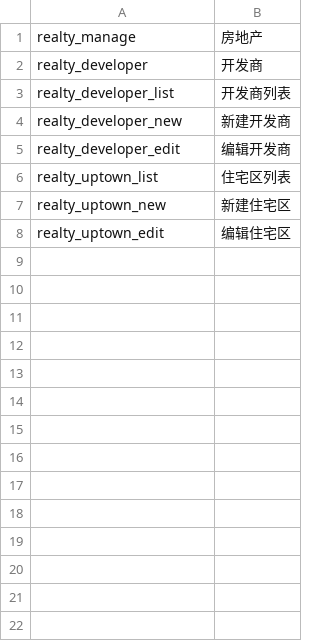
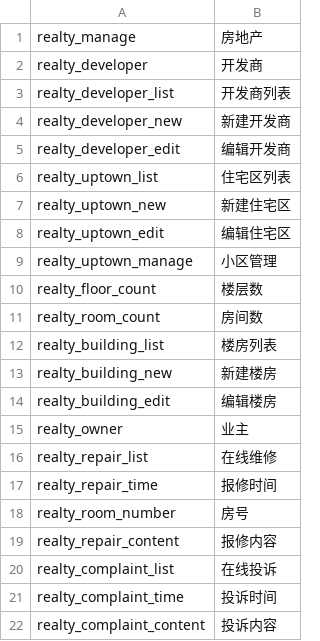
Before and after one commit to ixiangs/ecleague, a CSV file: languages/zh-CN/realty.csv, drawn as a sheet; the diff names each change by its address in the sheet, - before the commit and + after, or states it on an @@ line.

Commit message:
Content Component开发中

```diff
--- a/languages/zh-CN/realty.csv
+++ b/languages/zh-CN/realty.csv
+row 9: realty_uptown_manage | 小区管理
+row 10: realty_floor_count | 楼层数
+row 11: realty_room_count | 房间数
+row 12: realty_building_list | 楼房列表
+row 13: realty_building_new | 新建楼房
+row 14: realty_building_edit | 编辑楼房
+row 15: realty_owner | 业主
+row 16: realty_repair_list | 在线维修
+row 17: realty_repair_time | 报修时间
+row 18: realty_room_number | 房号
+row 19: realty_repair_content | 报修内容
+row 20: realty_complaint_list | 在线投诉
+row 21: realty_complaint_time | 投诉时间
+row 22: realty_complaint_content | 投诉内容
```
Also changed, not shown: languages/zh-CN/content.csv, languages/zh-CN/system.csv, 26 other files.
